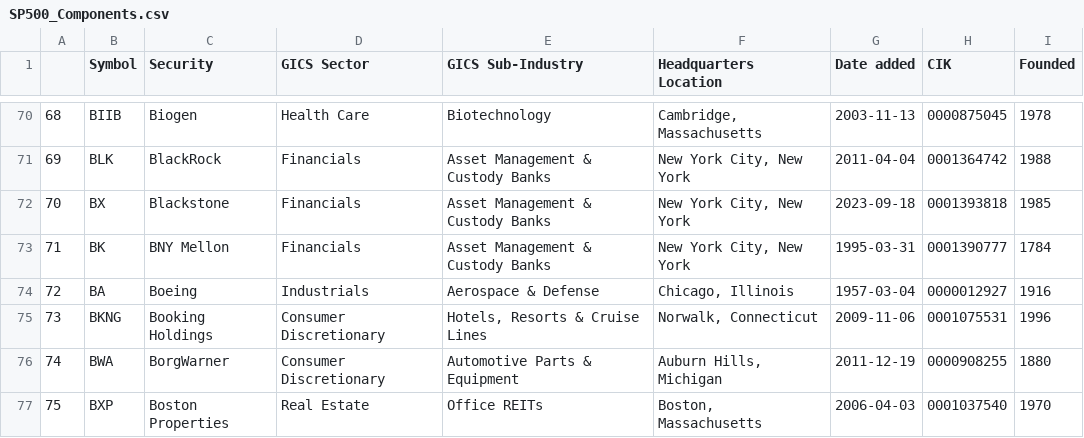
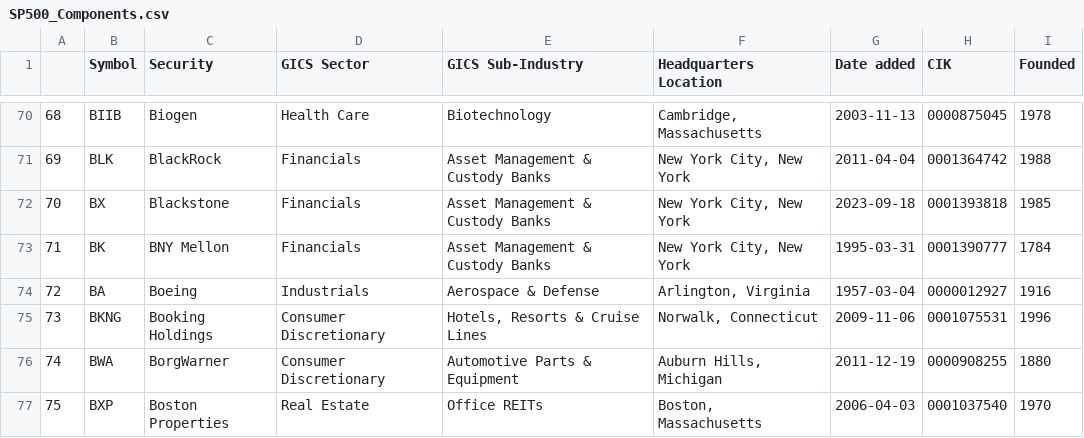
Before and after one commit to vvelicu/s-p500, a CSV file: data/SP500_Components.csv, drawn as a sheet; only a part is shown, gaps mark what is left out.

```diff
--- a/data/SP500_Components.csv
+++ b/data/SP500_Components.csv
@@ -73,3 +73,3 @@
 71,BK,BNY Mellon,Financials,Asset Management & Custody Banks,"New York City, New York",1995-03-31,0001390777,1784
-72,BA,Boeing,Industrials,Aerospace & Defense,"Chicago, Illinois",1957-03-04,0000012927,1916
+72,BA,Boeing,Industrials,Aerospace & Defense,"Arlington, Virginia",1957-03-04,0000012927,1916
 73,BKNG,Booking Holdings,Consumer Discretionary,"Hotels, Resorts & Cruise Lines","Norwalk, Connecticut",2009-11-06,0001075531,1996
```
